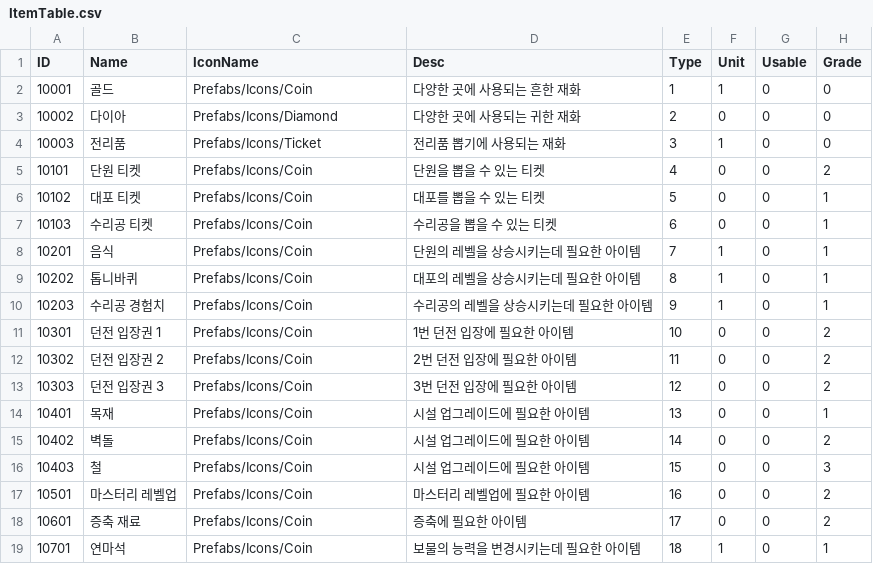
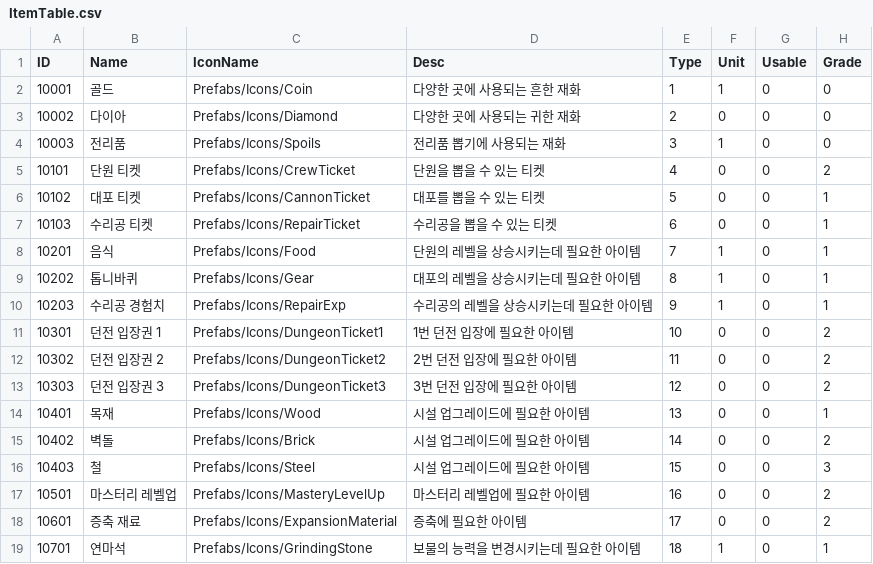
Before and after one commit to FuJiGraphics/SkyDragonHunter, a CSV file: Assets/Resources/Tables/ItemTable.csv, drawn as a sheet.

```diff
--- a/Assets/Resources/Tables/ItemTable.csv
+++ b/Assets/Resources/Tables/ItemTable.csv
@@ -3,17 +3,17 @@ ID,Name,IconName,Desc,Type,Unit,Usable,Grade
 10002,다이아,Prefabs/Icons/Diamond,다양한 곳에 사용되는 귀한 재화,2,0,0,0
-10003,전리품,Prefabs/Icons/Ticket,전리품 뽑기에 사용되는 재화,3,1,0,0
-10101,단원 티켓,Prefabs/Icons/Coin,단원을 뽑을 수 있는 티켓,4,0,0,2
-10102,대포 티켓,Prefabs/Icons/Coin,대포를 뽑을 수 있는 티켓,5,0,0,1
-10103,수리공 티켓,Prefabs/Icons/Coin,수리공을 뽑을 수 있는 티켓,6,0,0,1
-10201,음식,Prefabs/Icons/Coin,단원의 레벨을 상승시키는데 필요한 아이템,7,1,0,1
-10202,톱니바퀴,Prefabs/Icons/Coin,대포의 레벨을 상승시키는데 필요한 아이템,8,1,0,1
-10203,수리공 경험치,Prefabs/Icons/Coin,수리공의 레벨을 상승시키는데 필요한 아이템,9,1,0,1
-10301,던전 입장권 1,Prefabs/Icons/Coin,1번 던전 입장에 필요한 아이템,10,0,0,2
-10302,던전 입장권 2,Prefabs/Icons/Coin,2번 던전 입장에 필요한 아이템,11,0,0,2
-10303,던전 입장권 3,Prefabs/Icons/Coin,3번  던전 입장에 필요한 아이템,12,0,0,2
-10401,목재,Prefabs/Icons/Coin,시설 업그레이드에 필요한 아이템,13,0,0,1
-10402,벽돌,Prefabs/Icons/Coin,시설 업그레이드에 필요한 아이템,14,0,0,2
-10403,철,Prefabs/Icons/Coin,시설 업그레이드에 필요한 아이템,15,0,0,3
-10501,마스터리 레벨업,Prefabs/Icons/Coin,마스터리 레벨업에 필요한 아이템,16,0,0,2
-10601,증축 재료,Prefabs/Icons/Coin,증축에 필요한 아이템,17,0,0,2
-10701,연마석,Prefabs/Icons/Coin,보물의 능력을 변경시키는데 필요한 아이템 ,18,1,0,1
+10003,전리품,Prefabs/Icons/Spoils,전리품 뽑기에 사용되는 재화,3,1,0,0
+10101,단원 티켓,Prefabs/Icons/CrewTicket,단원을 뽑을 수 있는 티켓,4,0,0,2
+10102,대포 티켓,Prefabs/Icons/CannonTicket,대포를 뽑을 수 있는 티켓,5,0,0,1
+10103,수리공 티켓,Prefabs/Icons/RepairTicket,수리공을 뽑을 수 있는 티켓,6,0,0,1
+10201,음식,Prefabs/Icons/Food,단원의 레벨을 상승시키는데 필요한 아이템,7,1,0,1
+10202,톱니바퀴,Prefabs/Icons/Gear,대포의 레벨을 상승시키는데 필요한 아이템,8,1,0,1
+10203,수리공 경험치,Prefabs/Icons/RepairExp,수리공의 레벨을 상승시키는데 필요한 아이템,9,1,0,1
+10301,던전 입장권 1,Prefabs/Icons/DungeonTicket1,1번 던전 입장에 필요한 아이템,10,0,0,2
+10302,던전 입장권 2,Prefabs/Icons/DungeonTicket2,2번 던전 입장에 필요한 아이템,11,0,0,2
+10303,던전 입장권 3,Prefabs/Icons/DungeonTicket3,3번  던전 입장에 필요한 아이템,12,0,0,2
+10401,목재,Prefabs/Icons/Wood,시설 업그레이드에 필요한 아이템,13,0,0,1
+10402,벽돌,Prefabs/Icons/Brick,시설 업그레이드에 필요한 아이템,14,0,0,2
+10403,철,Prefabs/Icons/Steel,시설 업그레이드에 필요한 아이템,15,0,0,3
+10501,마스터리 레벨업,Prefabs/Icons/MasteryLevelUp,마스터리 레벨업에 필요한 아이템,16,0,0,2
+10601,증축 재료,Prefabs/Icons/ExpansionMaterial,증축에 필요한 아이템,17,0,0,2
+10701,연마석,Prefabs/Icons/GrindingStone,보물의 능력을 변경시키는데 필요한 아이템 ,18,1,0,1
```
Also changed, not shown: 14 other files.
